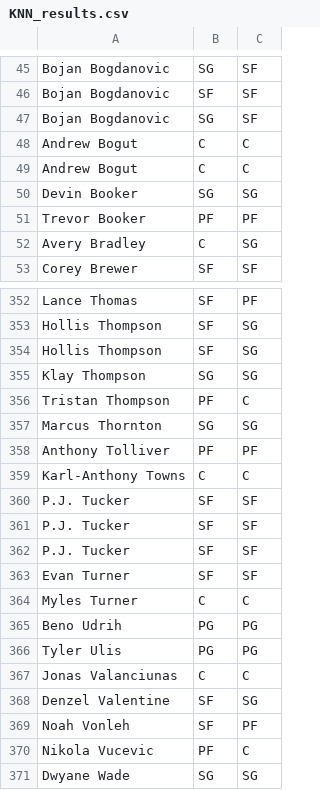
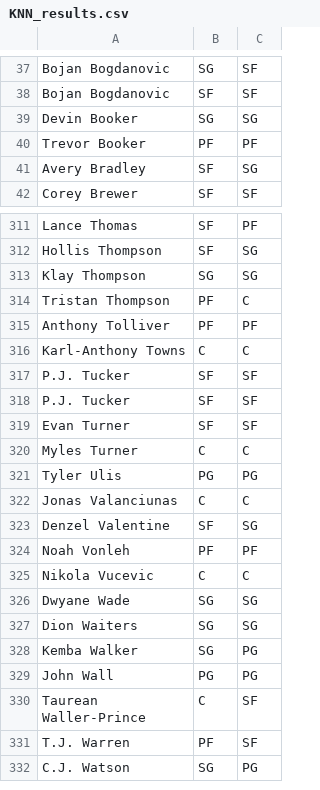
Before and after one commit to OneZeroBeatz/NBAPlayersPositionPredicition, a CSV file: KNN_results.csv, drawn as a sheet; only a part is shown, gaps mark what is left out; the shorter side is filled out with more unchanged rows; the diff covers the shown part only.

```diff
--- a/KNN_results.csv
+++ b/KNN_results.csv
@@ -46,8 +38,5 @@ Bojan Bogdanovic,SG,SF
 Bojan Bogdanovic,SF,SF
-Bojan Bogdanovic,SG,SF
-Andrew Bogut,C,C
-Andrew Bogut,C,C
 Devin Booker,SG,SG
 Trevor Booker,PF,PF
-Avery Bradley,C,SG
+Avery Bradley,SF,SG
 Corey Brewer,SF,SF
@@ -353,6 +312,4 @@ Lance Thomas,SF,PF
 Hollis Thompson,SF,SG
-Hollis Thompson,SF,SG
 Klay Thompson,SG,SG
 Tristan Thompson,PF,C
-Marcus Thornton,SG,SG
 Anthony Tolliver,PF,PF
@@ -361,6 +318,4 @@ P.J. Tucker,SF,SF
 P.J. Tucker,SF,SF
-P.J. Tucker,SF,SF
 Evan Turner,SF,SF
 Myles Turner,C,C
-Beno Udrih,PG,PG
 Tyler Ulis,PG,PG
@@ -368,4 +323,4 @@ Jonas Valanciunas,C,C
 Denzel Valentine,SF,SG
-Noah Vonleh,SF,PF
-Nikola Vucevic,PF,C
+Noah Vonleh,PF,PF
+Nikola Vucevic,C,C
 Dwyane Wade,SG,SG
```
Also changed, not shown: 1 added row, 45 removed rows and 19 edited cells elsewhere in this file, RFC_results.csv, 3 other files.
